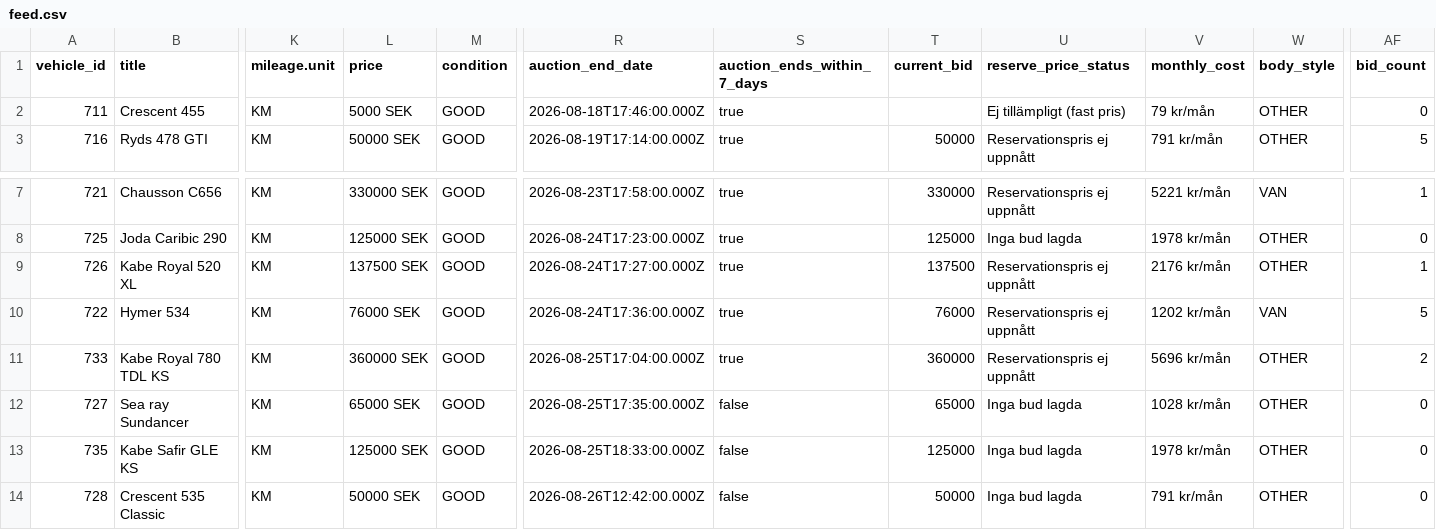
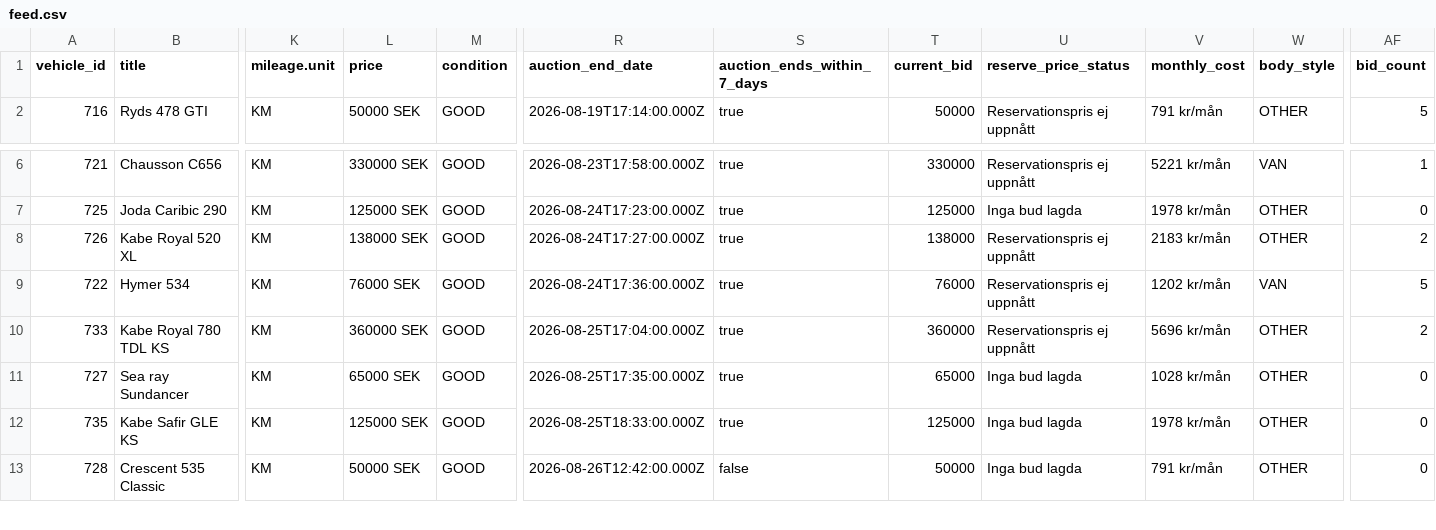
Before and after one commit to Viva-Media/frivio-feed, a CSV file: feed.csv, drawn as a sheet; only a part is shown, gaps mark what is left out; removed rows and columns are numbered as before the commit, all else as after; rows hold the shown columns only; the diff names each change by its address in the sheet, - before the commit and + after, or states it on an @@ line.

Commit message:
Update feed 1a3bcea8802c116cd21b61650a594483b4900f2f

```diff
--- a/feed.csv
+++ b/feed.csv
-row 2: 711 | Crescent 455 | KM | 5000 SEK | GOOD | 2026-08-18T17:46:00.000Z | true |  | Ej tillämpligt (fast pris) | 79 kr/mån | OTHER | 0
-L8 (price): 137500 SEK
+L8 (price): 138000 SEK
-T8 (current_bid): 137500
+T8 (current_bid): 138000
-V8 (monthly_cost): 2176 kr/mån
+V8 (monthly_cost): 2183 kr/mån
-AF8 (bid_count): 1
+AF8 (bid_count): 2
-S11:S12 (auction_ends_within_7_days): false
+S11:S12 (auction_ends_within_7_days): true
```
Also changed, not shown: 1 other file.
